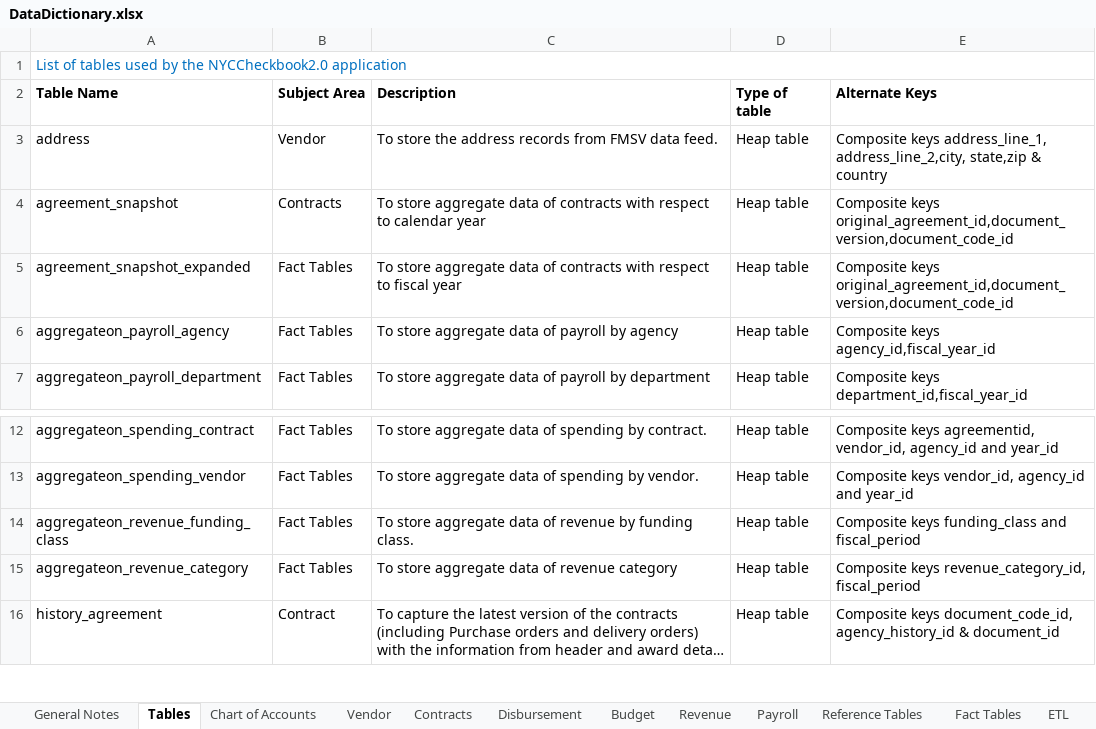
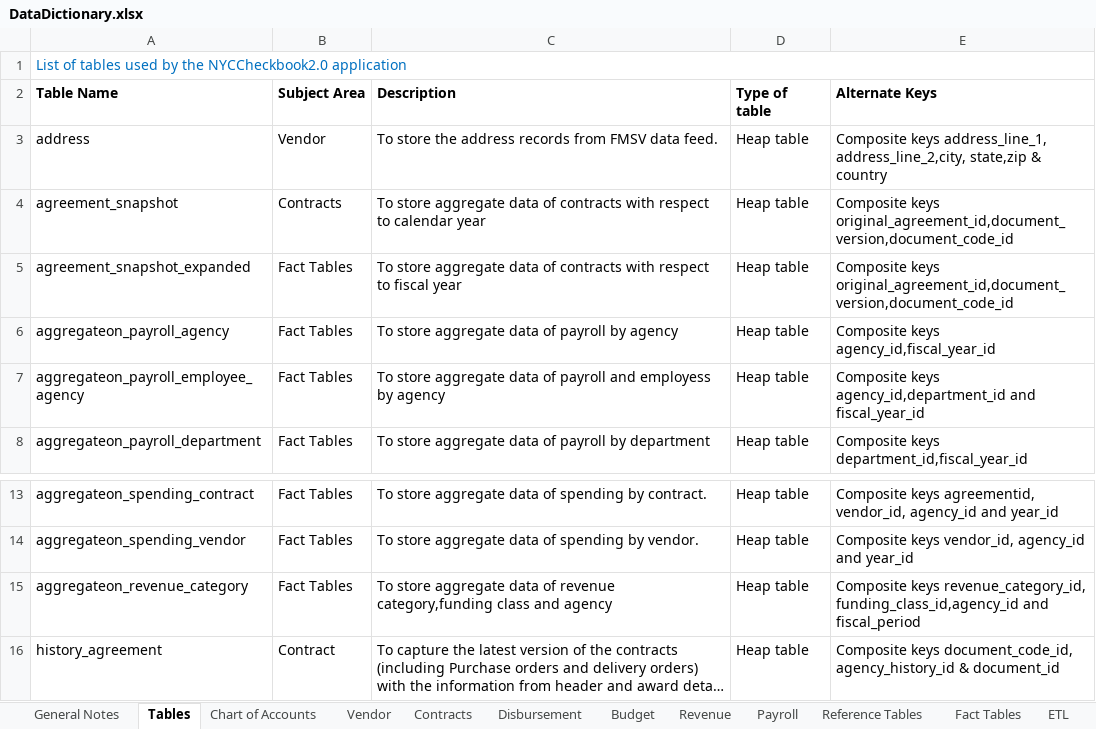
Before and after one commit to vasili4/Checkbook, an Excel workbook: checkbook/Data Model/DataDictionary.xlsx, sheet Tables, drawn as a sheet; only a part is shown, gaps mark what is left out; long unchanged cells end in …; values as stored, in another font and other column widths than the file's, no borders; removed rows and columns are numbered as before the commit, all else as after; the diff names each change by its address in the sheet, - before the commit and + after, or states it on an @@ line.

Commit message:
NYCCHKBK-1068
git-svn-id: https://omb-dashboardplatform.reisys.com:10039/NYC_Checkbook_2_0/Database@2917 948744eb-f611-4f28-8820-250fb6d8f47d

Former-commit-id: d8399e35690b17fb5090765d8066979e1718e5c6

```diff
--- a/checkbook/Data Model/DataDictionary.xlsx (sheet Tables)
+++ b/checkbook/Data Model/DataDictionary.xlsx (sheet Tables)
+row 7: aggregateon_payroll_employee_agency | Fact Tables | To store aggregate data of payroll and employess by agency | Heap table | Composite keys agency_id,department_id and fiscal_year_id
-row 14: aggregateon_revenue_funding_class | Fact Tables | To store aggregate data of revenue by funding class. | Heap table | Composite keys funding_class and fiscal_period
-C15 (Description): …of revenue category
+C15 (Description): …of revenue category,funding class and agency
-E15 (Alternate Keys): …keys revenue_category_id, fiscal_period
+E15 (Alternate Keys): …keys revenue_category_id, funding_class_id,agency_id and fiscal_period
```
